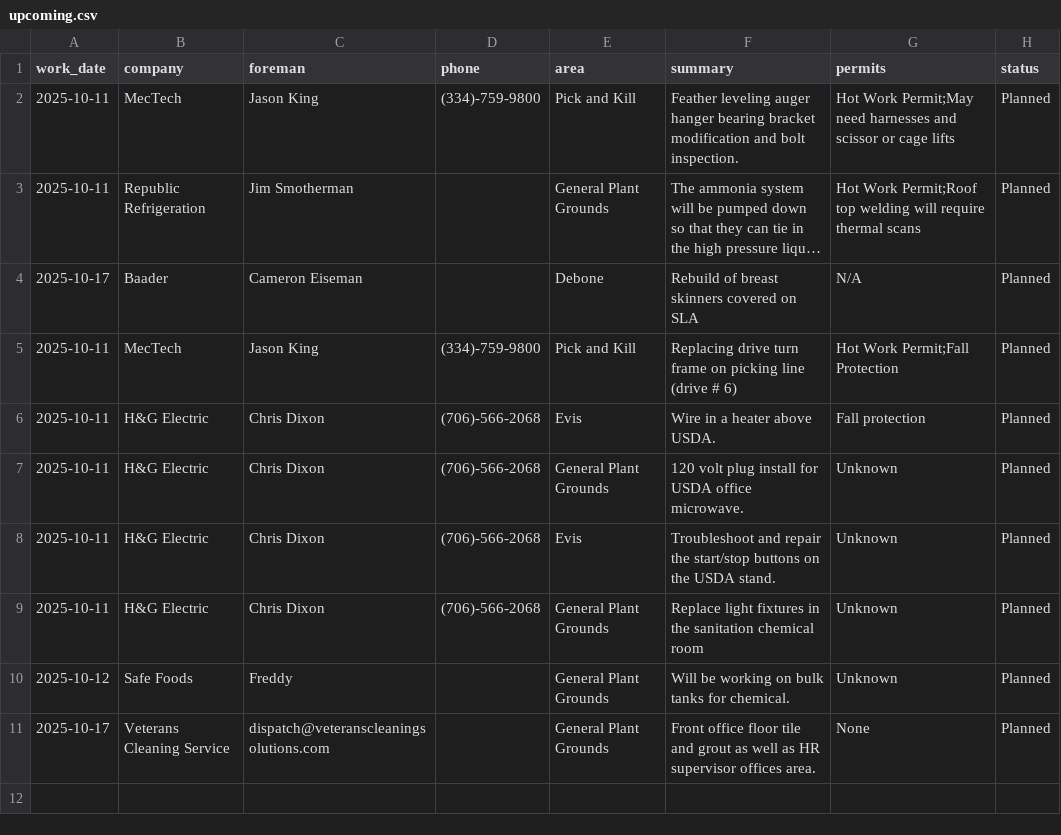
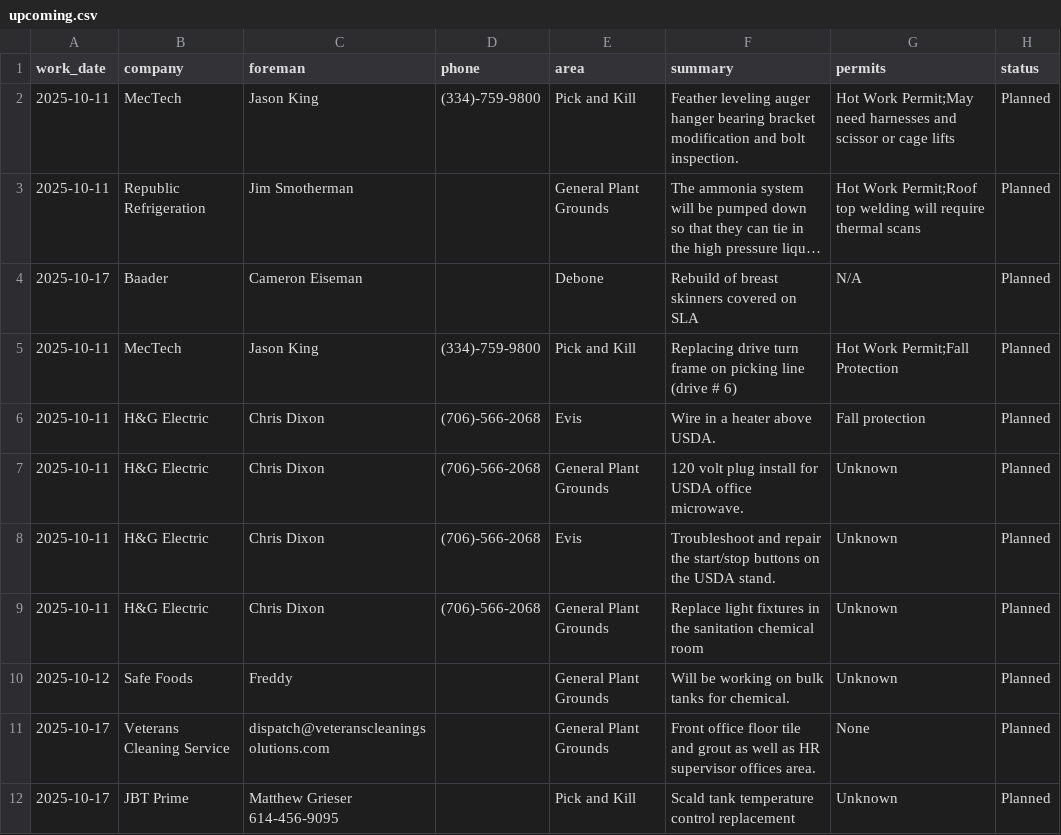
Before and after one commit to ClippyCoin/area-checks-dashboard, a CSV file: public/contractors/upcoming.csv, drawn as a sheet; long unchanged cells end in ….

Commit message:
append contractor row

```diff
--- a/public/contractors/upcoming.csv
+++ b/public/contractors/upcoming.csv
@@ -11 +11,2 @@ work_date,company,foreman,phone,area,summary,permits,status
 2025-10-17,Veterans Cleaning Service,dispatch@veteranscleaningsolutions.com,,General Plant Grounds,Front office floor tile and grout as well as HR supervisor offices area.,None,Planned
+2025-10-17,JBT Prime,Matthew Grieser 614-456-9095,,Pick and Kill,Scald tank temperature control replacement,Unknown,Planned
```
